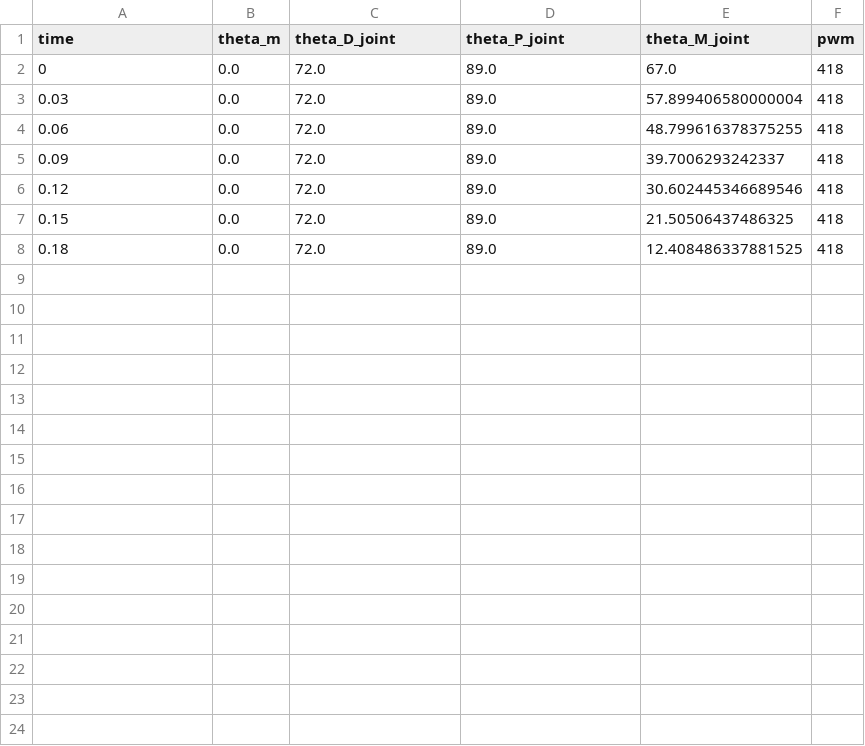
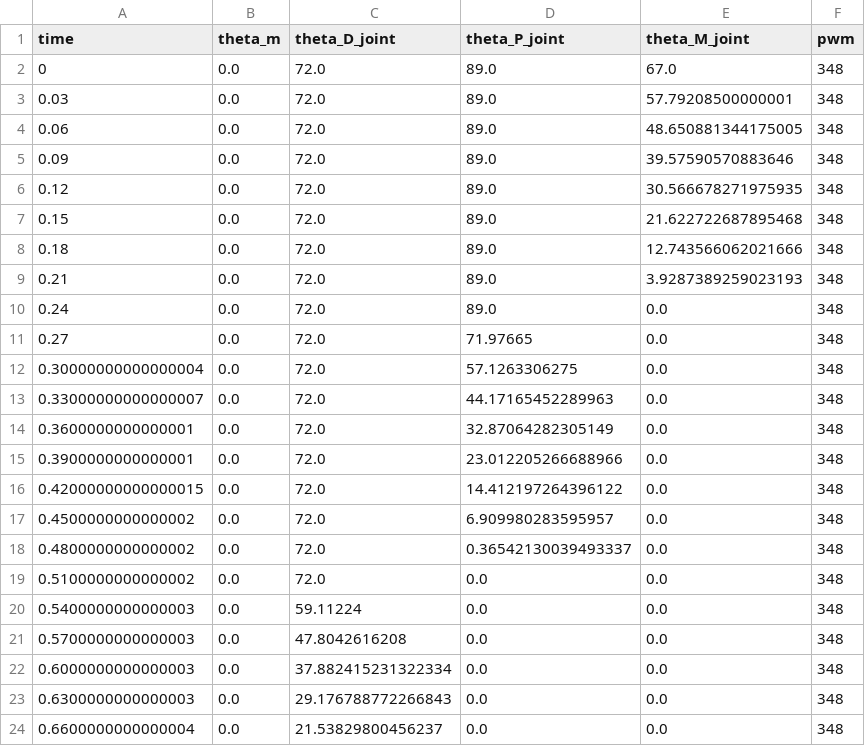
Before and after one commit to shahrammohsini/Masters, a CSV file: ubuntu/python/Finger_Multi_Model_Approach/Data/Finger_Validation_Sim_data.csv, drawn as a sheet.

```diff
--- a/ubuntu/python/Finger_Multi_Model_Approach/Data/Finger_Validation_Sim_data.csv
+++ b/ubuntu/python/Finger_Multi_Model_Approach/Data/Finger_Validation_Sim_data.csv
@@ -1,8 +1,24 @@
 time,theta_m,theta_D_joint,theta_P_joint,theta_M_joint,pwm
-0,0.0,72.0,89.0,67.0,418
-0.03,0.0,72.0,89.0,57.899406580000004,418
-0.06,0.0,72.0,89.0,48.799616378375255,418
-0.09,0.0,72.0,89.0,39.7006293242337,418
-0.12,0.0,72.0,89.0,30.602445346689546,418
-0.15,0.0,72.0,89.0,21.50506437486325,418
-0.18,0.0,72.0,89.0,12.408486337881525,418
+0,0.0,72.0,89.0,67.0,348
+0.03,0.0,72.0,89.0,57.79208500000001,348
+0.06,0.0,72.0,89.0,48.650881344175005,348
+0.09,0.0,72.0,89.0,39.57590570883646,348
+0.12,0.0,72.0,89.0,30.566678271975935,348
+0.15,0.0,72.0,89.0,21.622722687895468,348
+0.18,0.0,72.0,89.0,12.743566062021666,348
+0.21,0.0,72.0,89.0,3.9287389259023193,348
+0.24,0.0,72.0,89.0,0.0,348
+0.27,0.0,72.0,71.97665,0.0,348
+0.30000000000000004,0.0,72.0,57.1263306275,0.0,348
+0.33000000000000007,0.0,72.0,44.17165452289963,0.0,348
+0.3600000000000001,0.0,72.0,32.87064282305149,0.0,348
+0.3900000000000001,0.0,72.0,23.012205266688966,0.0,348
+0.42000000000000015,0.0,72.0,14.412197264396122,0.0,348
+0.4500000000000002,0.0,72.0,6.909980283595957,0.0,348
+0.4800000000000002,0.0,72.0,0.36542130039493337,0.0,348
+0.5100000000000002,0.0,72.0,0.0,0.0,348
+0.5400000000000003,0.0,59.11224,0.0,0.0,348
+0.5700000000000003,0.0,47.8042616208,0.0,0.0,348
+0.6000000000000003,0.0,37.882415231322334,0.0,0.0,348
+0.6300000000000003,0.0,29.176788772266843,0.0,0.0,348
+0.6600000000000004,0.0,21.53829800456237,0.0,0.0,348
```
Also changed, not shown: ubuntu/python/Finger_Multi_Model_Approach/Data/Finger_Pos_Data.csv, ubuntu/python/Finger_Multi_Model_Approach/Data/Finger_Validation_Real_data.csv, 4 other files.
